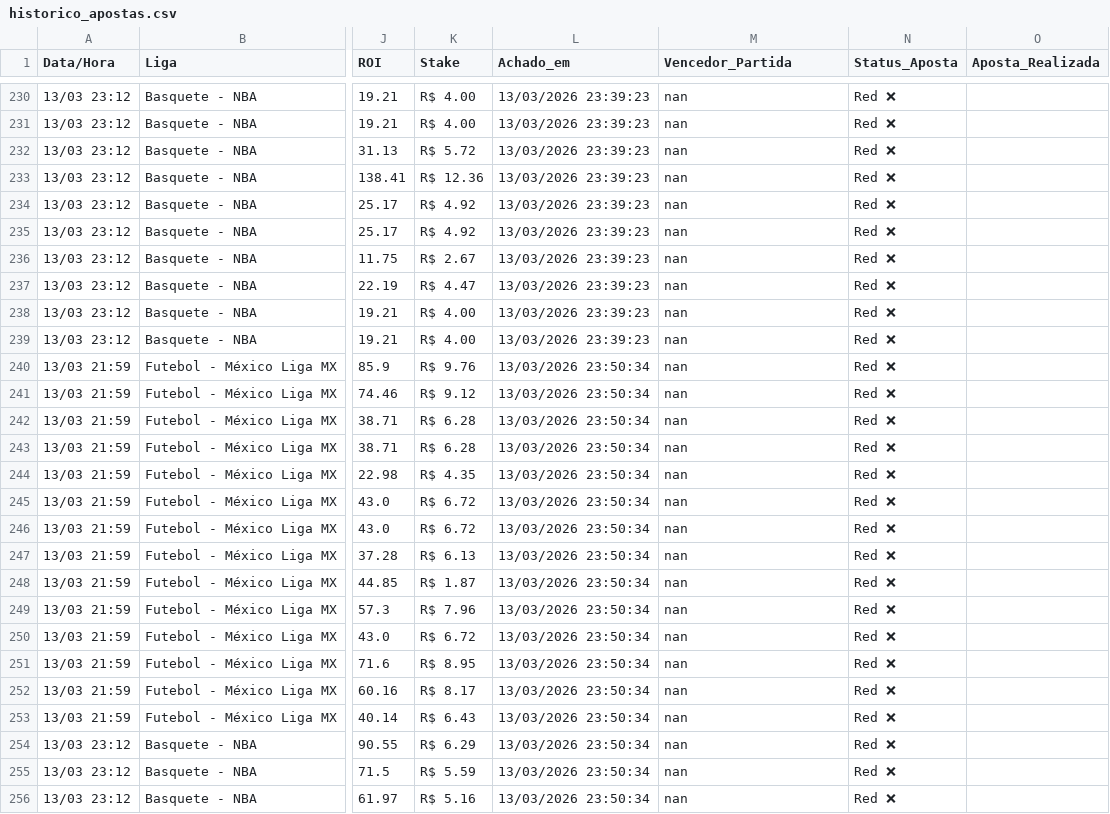
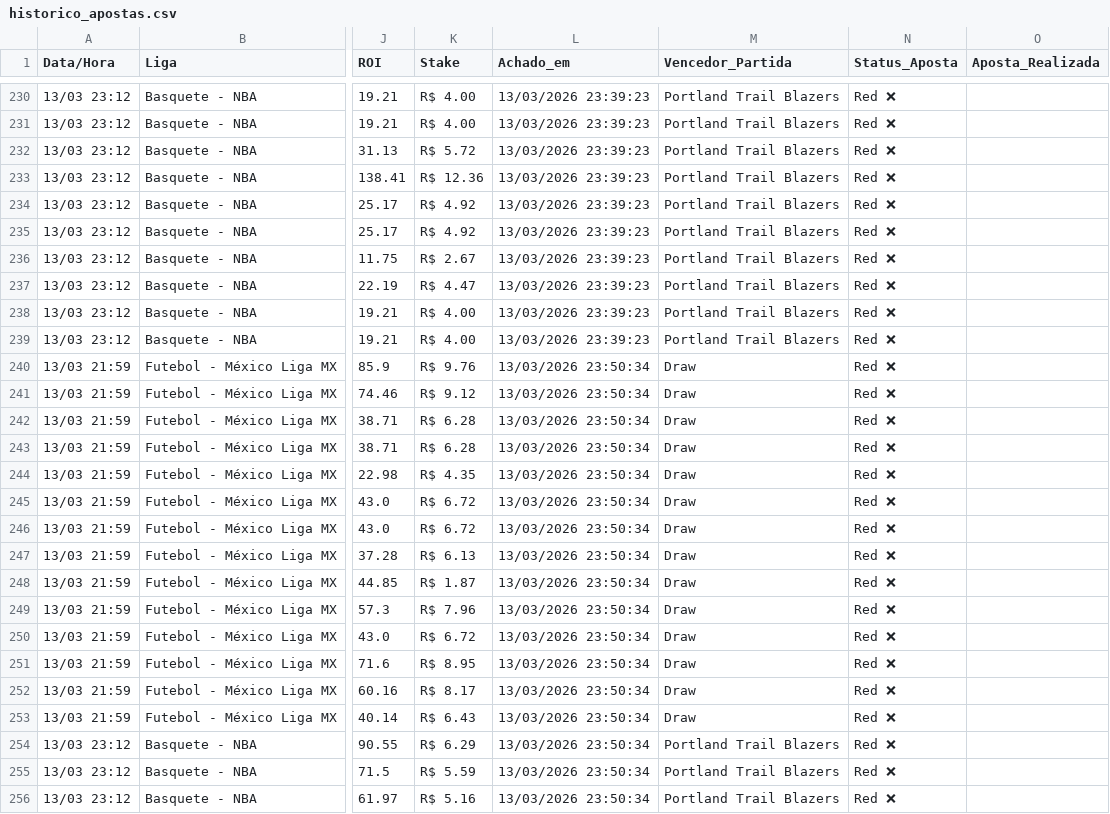
Before and after one commit to BerMontesanti/fundo-bet, a CSV file: historico_apostas.csv, drawn as a sheet; only a part is shown, gaps mark what is left out; the diff covers the shown part only; the diff names each change by its address in the sheet, - before the commit and + after, or states it on an @@ line.

```diff
--- a/historico_apostas.csv
+++ b/historico_apostas.csv
-M230:M239 (Vencedor_Partida): nan
+M230:M239 (Vencedor_Partida): Portland Trail Blazers
-M240:M253 (Vencedor_Partida): nan
+M240:M253 (Vencedor_Partida): Draw
-M254:M256 (Vencedor_Partida): nan
+M254:M256 (Vencedor_Partida): Portland Trail Blazers
```
Also changed, not shown: 41 edited cells elsewhere in this file.
